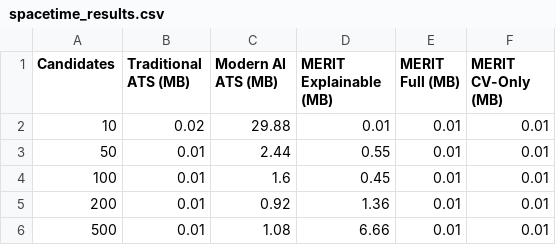
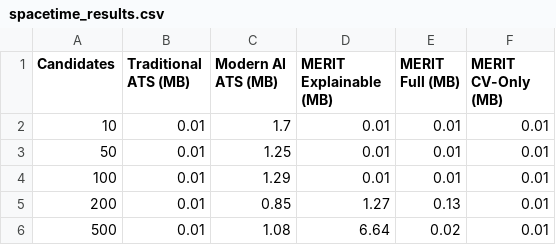
Before and after one commit to RayanAkhtar/MERIT, a CSV file: evaluation/03-spacetime_study/output/spacetime_results.csv, drawn as a sheet.

```diff
--- a/evaluation/03-spacetime_study/output/spacetime_results.csv
+++ b/evaluation/03-spacetime_study/output/spacetime_results.csv
@@ -1,6 +1,6 @@
 Candidates,Traditional ATS (MB),Modern AI ATS (MB),MERIT Explainable (MB),MERIT Full (MB),MERIT CV-Only (MB)
-10,0.02,29.88,0.01,0.01,0.01
-50,0.01,2.44,0.55,0.01,0.01
-100,0.01,1.6,0.45,0.01,0.01
-200,0.01,0.92,1.36,0.01,0.01
-500,0.01,1.08,6.66,0.01,0.01
+10,0.01,1.7,0.01,0.01,0.01
+50,0.01,1.25,0.01,0.01,0.01
+100,0.01,1.29,0.01,0.01,0.01
+200,0.01,0.85,1.27,0.13,0.01
+500,0.01,1.08,6.64,0.02,0.01
```
Also changed, not shown: evaluation/02-runtime_study/output/runtime_results.csv, 44 other files.
